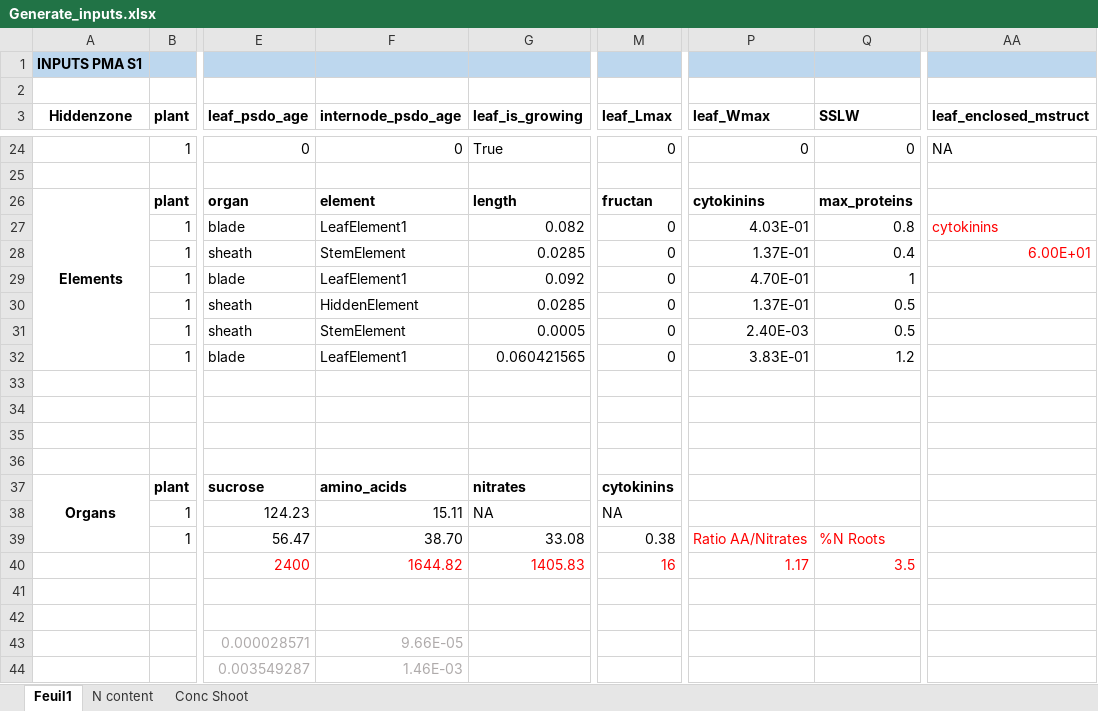
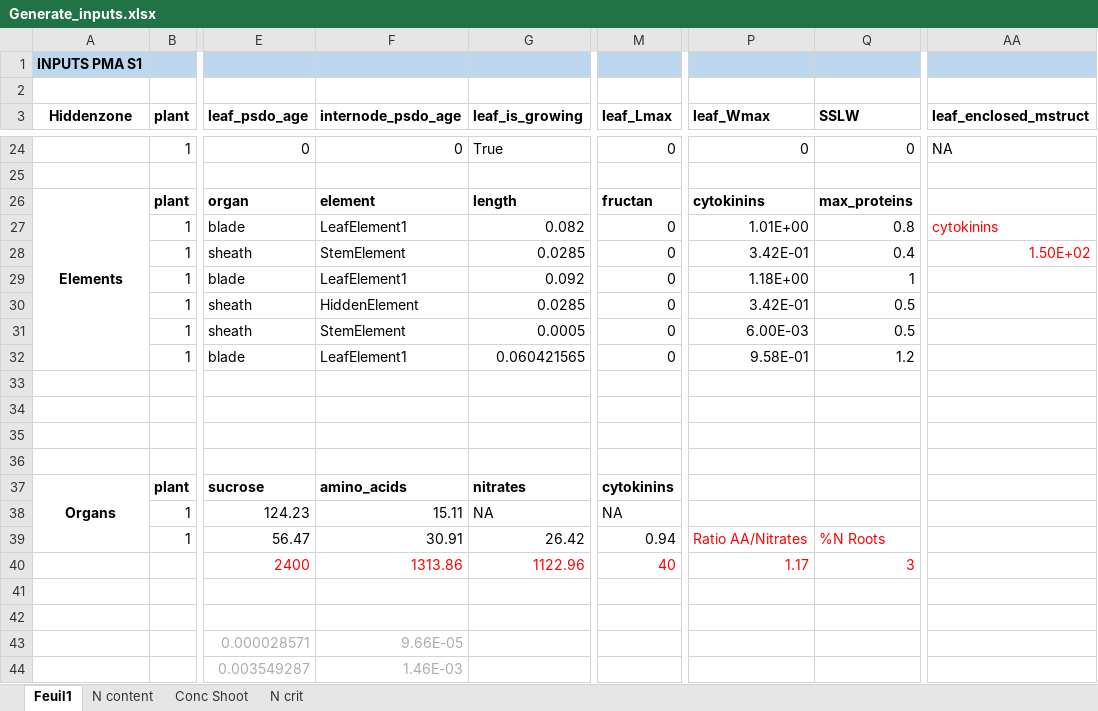
Before and after one commit to openalea-incubator/fspm-wheat, an Excel workbook: fspmwheat/inputs/Generate_inputs.xlsx, sheet Feuil1, drawn as a sheet; only a part is shown, gaps mark what is left out; values as stored, in another font and other column widths than the file's, no borders; the diff names each change by its address in the sheet, - before the commit and + after, or states it on an @@ line.

```diff
--- a/fspmwheat/inputs/Generate_inputs.xlsx (sheet Feuil1)
+++ b/fspmwheat/inputs/Generate_inputs.xlsx (sheet Feuil1)
+sheet tab: N crit
-P27 (leaf_Wmax): 4.03E-01
+P27 (leaf_Wmax): 1.01E+00
-P28 (leaf_Wmax): 1.37E-01
+P28 (leaf_Wmax): 3.42E-01
-AA28 (leaf_enclosed_mstruct): 6.00E+01
+AA28 (leaf_enclosed_mstruct): 1.50E+02
-P29 (leaf_Wmax): 4.70E-01
+P29 (leaf_Wmax): 1.18E+00
-P30 (leaf_Wmax): 1.37E-01
+P30 (leaf_Wmax): 3.42E-01
-P31 (leaf_Wmax): 2.40E-03
+P31 (leaf_Wmax): 6.00E-03
-P32 (leaf_Wmax): 3.83E-01
+P32 (leaf_Wmax): 9.58E-01
-F39 (internode_psdo_age): 38.70
+F39 (internode_psdo_age): 30.91
-G39 (leaf_is_growing): 33.08
+G39 (leaf_is_growing): 26.42
-M39 (leaf_Lmax): 0.38
+M39 (leaf_Lmax): 0.94
-F40 (internode_psdo_age): 1644.82
+F40 (internode_psdo_age): 1313.86
-G40 (leaf_is_growing): 1405.83
+G40 (leaf_is_growing): 1122.96
-M40 (leaf_Lmax): 16
+M40 (leaf_Lmax): 40
-Q40 (SSLW): 3.5
+Q40 (SSLW): 3
```
Also changed, not shown: sheet N content, formulas that keep their value, 2 other files.
